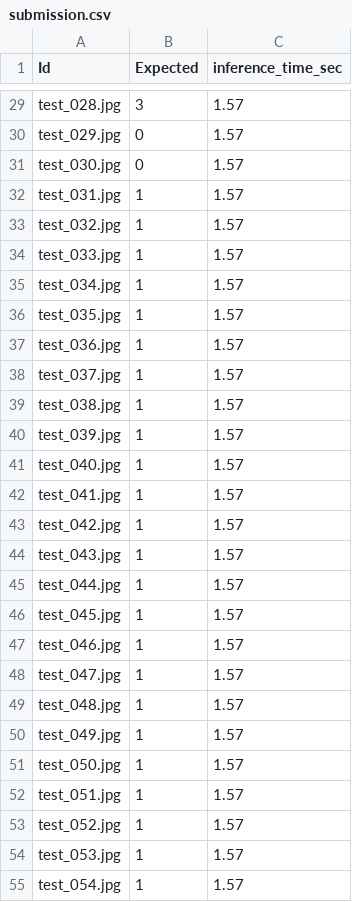
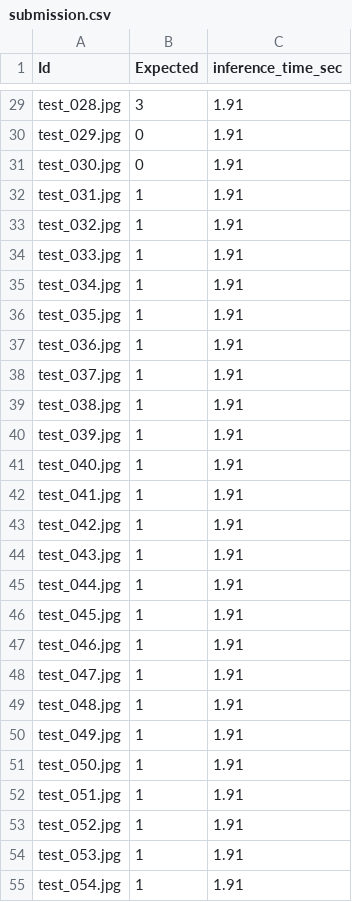
Before and after one commit to KHUSangYub/Smart-Factory_AI_Challenge, a CSV file: Jeong_v1/saved/submission.csv, drawn as a sheet; only a part is shown, gaps mark what is left out; the diff covers the shown part only; the diff names each change by its address in the sheet, - before the commit and + after, or states it on an @@ line.

```diff
--- a/Jeong_v1/saved/submission.csv
+++ b/Jeong_v1/saved/submission.csv
-C29:C55 (inference_time_sec): 1.57
+C29:C55 (inference_time_sec): 1.91
```
Also changed, not shown: 160 edited cells elsewhere in this file, 7 other files.
